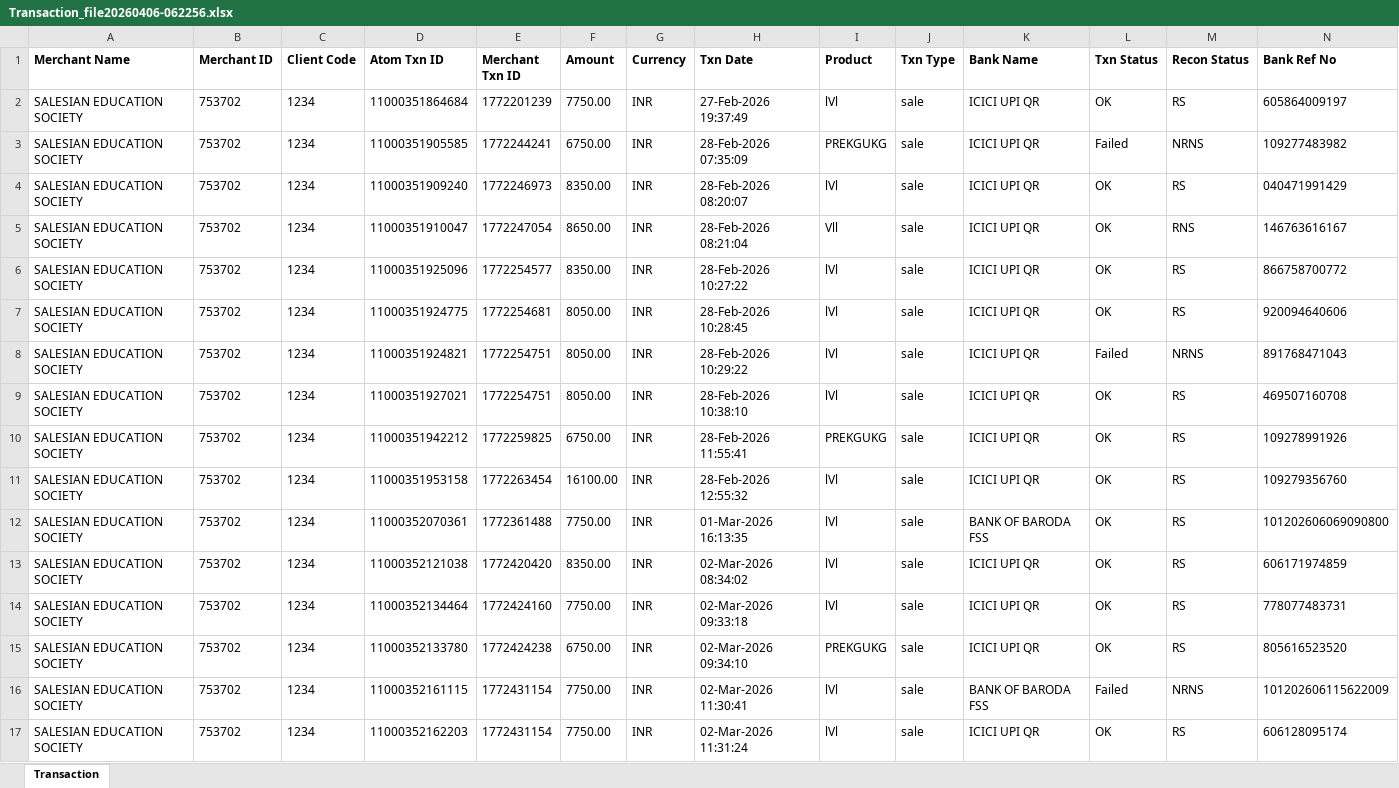
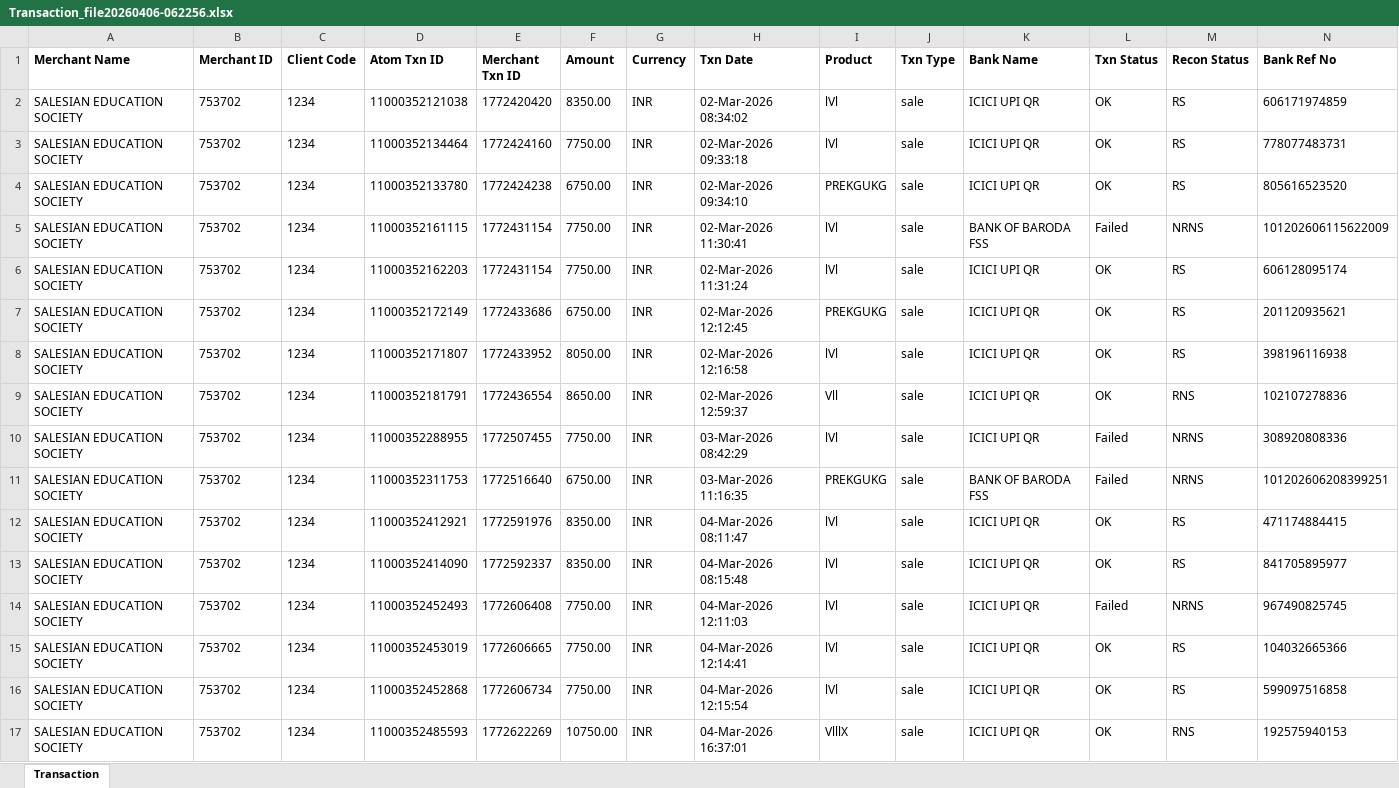
Before and after one commit to harikiran-dev-schooldb/kotak-salesian-school-dbms, an Excel workbook: source_data/Transaction_file20260406-062256.xlsx, sheet Transaction, drawn as a sheet; only a part is shown; the shorter side is filled out with more unchanged rows; values as stored, in another font and other column widths than the file's, no borders; removed rows and columns are numbered as before the commit, all else as after; rows hold the shown columns only; the diff covers the shown part only; the diff names each change by its address in the sheet, - before the commit and + after, or states it on an @@ line.

```diff
--- a/source_data/Transaction_file20260406-062256.xlsx (sheet Transaction)
+++ b/source_data/Transaction_file20260406-062256.xlsx (sheet Transaction)
-row 2: SALESIAN EDUCATION SOCIETY | 753702 | 1234 | 11000351864684 | 1772201239 | 7750.00 | INR | 27-Feb-2026 19:37:49 | lVl | sale | ICICI UPI QR | OK | RS | 605864009197
-row 3: SALESIAN EDUCATION SOCIETY | 753702 | 1234 | 11000351905585 | 1772244241 | 6750.00 | INR | 28-Feb-2026 07:35:09 | PREKGUKG | sale | ICICI UPI QR | Failed | NRNS | 109277483982
-row 4: SALESIAN EDUCATION SOCIETY | 753702 | 1234 | 11000351909240 | 1772246973 | 8350.00 | INR | 28-Feb-2026 08:20:07 | lVl | sale | ICICI UPI QR | OK | RS | 040471991429
-row 5: SALESIAN EDUCATION SOCIETY | 753702 | 1234 | 11000351910047 | 1772247054 | 8650.00 | INR | 28-Feb-2026 08:21:04 | Vll | sale | ICICI UPI QR | OK | RNS | 146763616167
-row 6: SALESIAN EDUCATION SOCIETY | 753702 | 1234 | 11000351925096 | 1772254577 | 8350.00 | INR | 28-Feb-2026 10:27:22 | lVl | sale | ICICI UPI QR | OK | RS | 866758700772
-row 7: SALESIAN EDUCATION SOCIETY | 753702 | 1234 | 11000351924775 | 1772254681 | 8050.00 | INR | 28-Feb-2026 10:28:45 | lVl | sale | ICICI UPI QR | OK | RS | 920094640606
-row 8: SALESIAN EDUCATION SOCIETY | 753702 | 1234 | 11000351924821 | 1772254751 | 8050.00 | INR | 28-Feb-2026 10:29:22 | lVl | sale | ICICI UPI QR | Failed | NRNS | 891768471043
-row 9: SALESIAN EDUCATION SOCIETY | 753702 | 1234 | 11000351927021 | 1772254751 | 8050.00 | INR | 28-Feb-2026 10:38:10 | lVl | sale | ICICI UPI QR | OK | RS | 469507160708
-row 10: SALESIAN EDUCATION SOCIETY | 753702 | 1234 | 11000351942212 | 1772259825 | 6750.00 | INR | 28-Feb-2026 11:55:41 | PREKGUKG | sale | ICICI UPI QR | OK | RS | 109278991926
-row 11: SALESIAN EDUCATION SOCIETY | 753702 | 1234 | 11000351953158 | 1772263454 | 16100.00 | INR | 28-Feb-2026 12:55:32 | lVl | sale | ICICI UPI QR | OK | RS | 109279356760
-row 12: SALESIAN EDUCATION SOCIETY | 753702 | 1234 | 11000352070361 | 1772361488 | 7750.00 | INR | 01-Mar-2026 16:13:35 | lVl | sale | BANK OF BARODA FSS | OK | RS | 101202606069090800
```
Also changed, not shown: 21 added rows elsewhere in this sheet, source_data/atom_report.xlsx, 7 other files.
